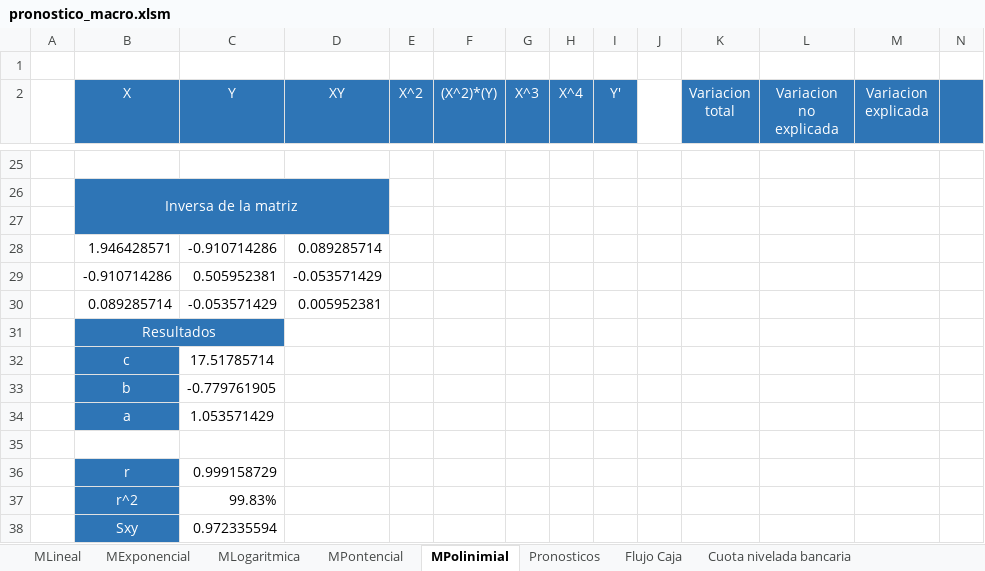
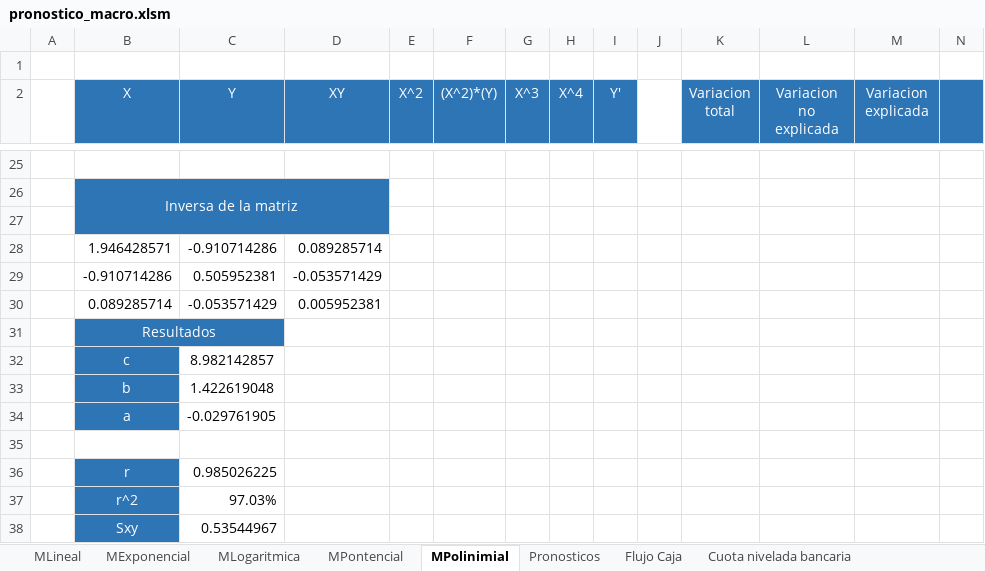
Before and after one commit to danieltistoj/pronostico_economica, an Excel workbook: pronostico_macro.xlsm, sheet MPolinimial, drawn as a sheet; only a part is shown, gaps mark what is left out; values as stored, in another font and other column widths than the file's, no borders; charts and pictures not drawn; the diff covers the shown part only; the diff names each change by its address in the sheet, - before the commit and + after, or states it on an @@ line.

```diff
--- a/pronostico_macro.xlsm (sheet MPolinimial)
+++ b/pronostico_macro.xlsm (sheet MPolinimial)
-C32 (Y): 17.51785714
+C32 (Y): 8.982142857
-C33 (Y): -0.779761905
+C33 (Y): 1.422619048
-C34 (Y): 1.053571429
+C34 (Y): -0.029761905
-C36 (Y): 0.999158729
+C36 (Y): 0.985026225
-C37 (Y): 99.83%
+C37 (Y): 97.03%
-C38 (Y): 0.972335594
+C38 (Y): 0.53544967
```
Also changed, not shown: 8 added rows, 8 removed rows and 10 edited cells elsewhere in this sheet, sheet Cuota nivelada bancaria, sheet Flujo Caja, sheet MLineal, sheet MExponencial, sheet MPontencial, sheet Pronosticos, 3 more sheets, formulas that keep their value, charts or pictures.
